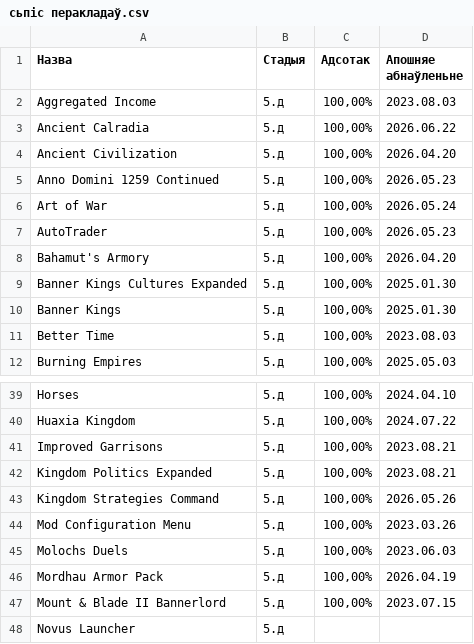
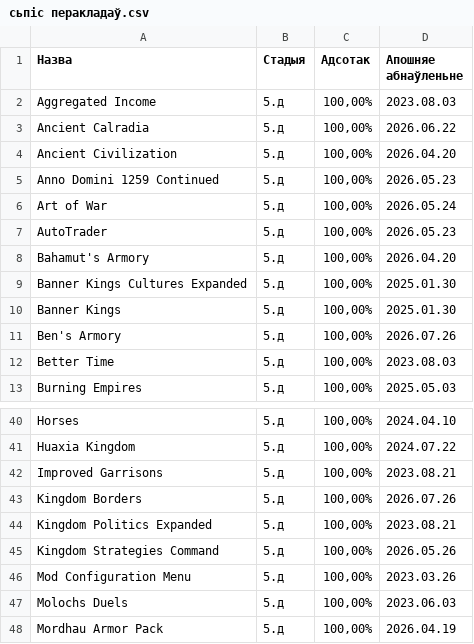
Before and after one commit to gitReiko/by-lang-bannerlord-project, a CSV file: рознае/сьпіс перакладаў.csv, drawn as a sheet; only a part is shown, gaps mark what is left out; the shorter side is filled out with more unchanged rows; the diff names each change by its address in the sheet, - before the commit and + after, or states it on an @@ line.

Commit message:
kingdom borders, ben's ultimate armory ++ (#75)

```diff
--- a/рознае/сьпіс перакладаў.csv
+++ b/рознае/сьпіс перакладаў.csv
+row 11: Ben's Armory | 5.д | 100,00% | 2026.07.26
+row 43: Kingdom Borders | 5.д | 100,00% | 2026.07.26
```
Also changed, not shown: 45 other files.
